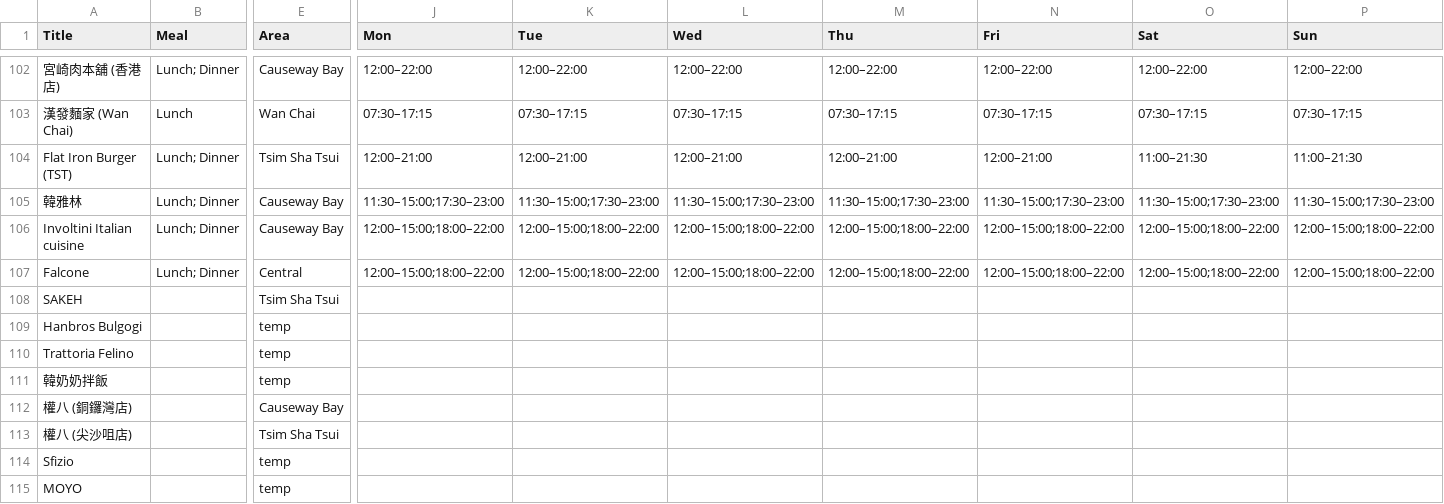
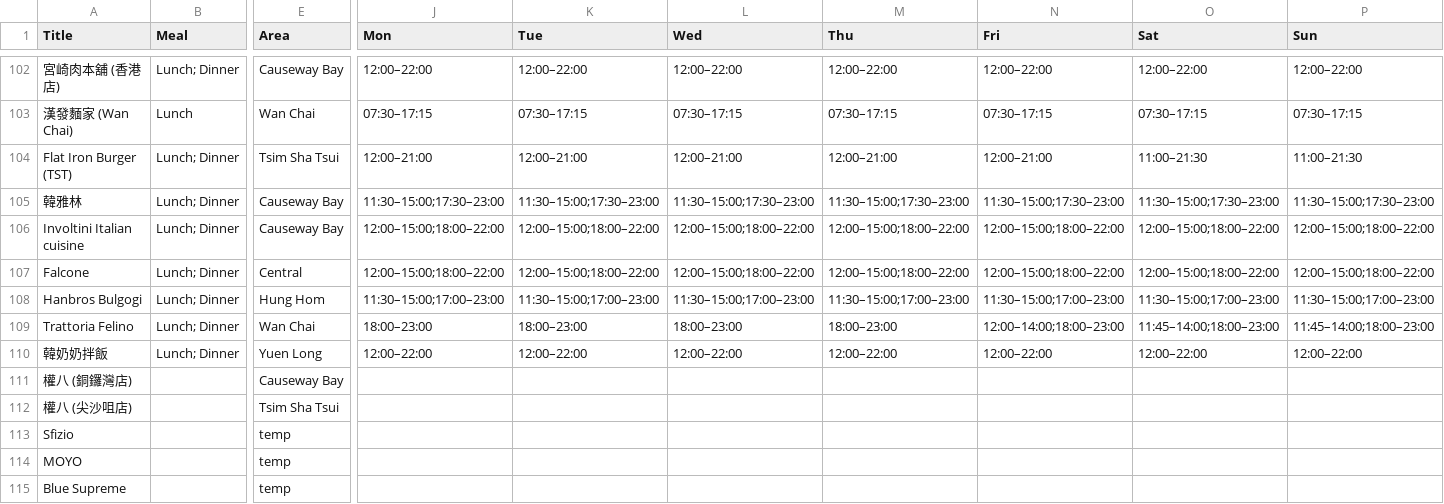
Before and after one commit to hannahhuench/eatwhat, a CSV file: data/restaurants.csv, drawn as a sheet; only a part is shown, gaps mark what is left out; the shorter side is filled out with more unchanged rows; removed rows and columns are numbered as before the commit, all else as after; rows hold the shown columns only; the diff covers the shown part only; the diff names each change by its address in the sheet, - before the commit and + after, or states it on an @@ line.

```diff
--- a/data/restaurants.csv
+++ b/data/restaurants.csv
-row 108: SAKEH |  | Tsim Sha Tsui
-B108:B110 (Meal): (empty)
+B108:B110 (Meal): Lunch; Dinner
-E108 (Area): temp
+E108 (Area): Hung Hom
-J108 (Mon): (empty)
+J108 (Mon): 11:30–15:00;17:00–23:00
-K108 (Tue): (empty)
+K108 (Tue): 11:30–15:00;17:00–23:00
-L108 (Wed): (empty)
+L108 (Wed): 11:30–15:00;17:00–23:00
-M108 (Thu): (empty)
+M108 (Thu): 11:30–15:00;17:00–23:00
-N108 (Fri): (empty)
+N108 (Fri): 11:30–15:00;17:00–23:00
-O108 (Sat): (empty)
+O108 (Sat): 11:30–15:00;17:00–23:00
-P108 (Sun): (empty)
+P108 (Sun): 11:30–15:00;17:00–23:00
-E109 (Area): temp
+E109 (Area): Wan Chai
-J109 (Mon): (empty)
+J109 (Mon): 18:00–23:00
-K109 (Tue): (empty)
+K109 (Tue): 18:00–23:00
-L109 (Wed): (empty)
+L109 (Wed): 18:00–23:00
-M109 (Thu): (empty)
+M109 (Thu): 18:00–23:00
-N109 (Fri): (empty)
+N109 (Fri): 12:00–14:00;18:00–23:00
-O109 (Sat): (empty)
+O109 (Sat): 11:45–14:00;18:00–23:00
-P109 (Sun): (empty)
+P109 (Sun): 11:45–14:00;18:00–23:00
-E110 (Area): temp
+E110 (Area): Yuen Long
-J110 (Mon): (empty)
+J110 (Mon): 12:00–22:00
-K110 (Tue): (empty)
+K110 (Tue): 12:00–22:00
-L110 (Wed): (empty)
+L110 (Wed): 12:00–22:00
-M110 (Thu): (empty)
+M110 (Thu): 12:00–22:00
-N110 (Fri): (empty)
+N110 (Fri): 12:00–22:00
-O110 (Sat): (empty)
+O110 (Sat): 12:00–22:00
-P110 (Sun): (empty)
+P110 (Sun): 12:00–22:00
```
Also changed, not shown: 3 edited cells elsewhere in this file.
